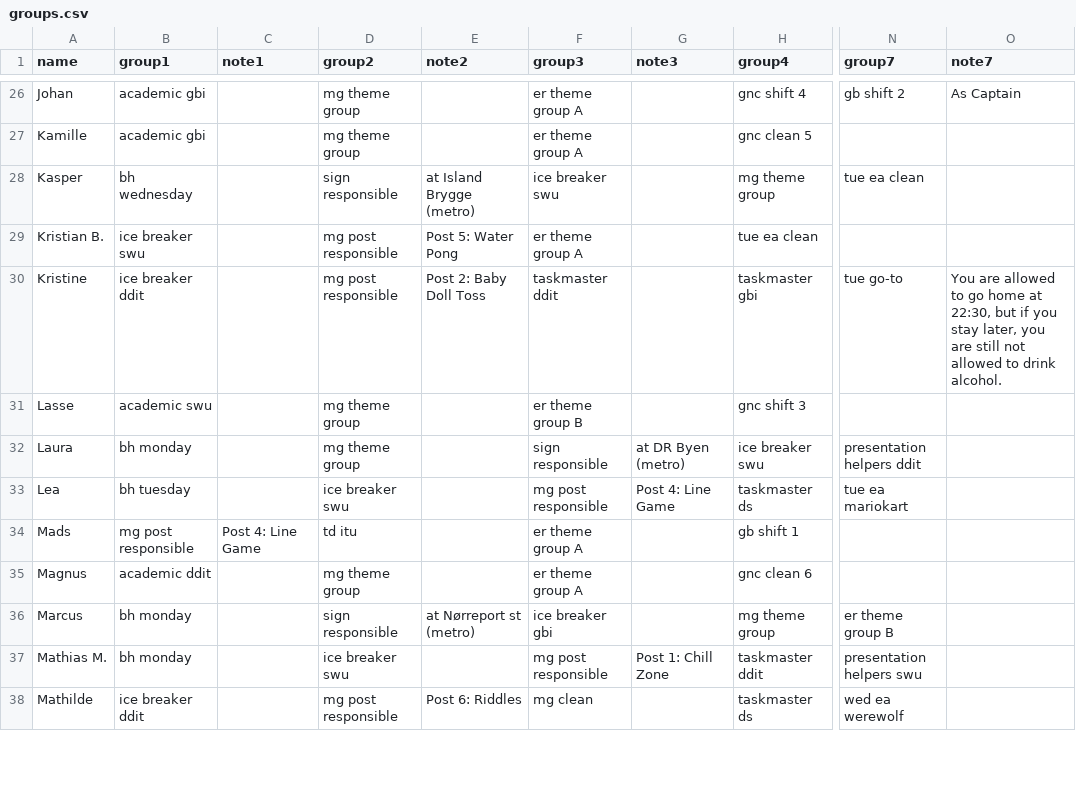
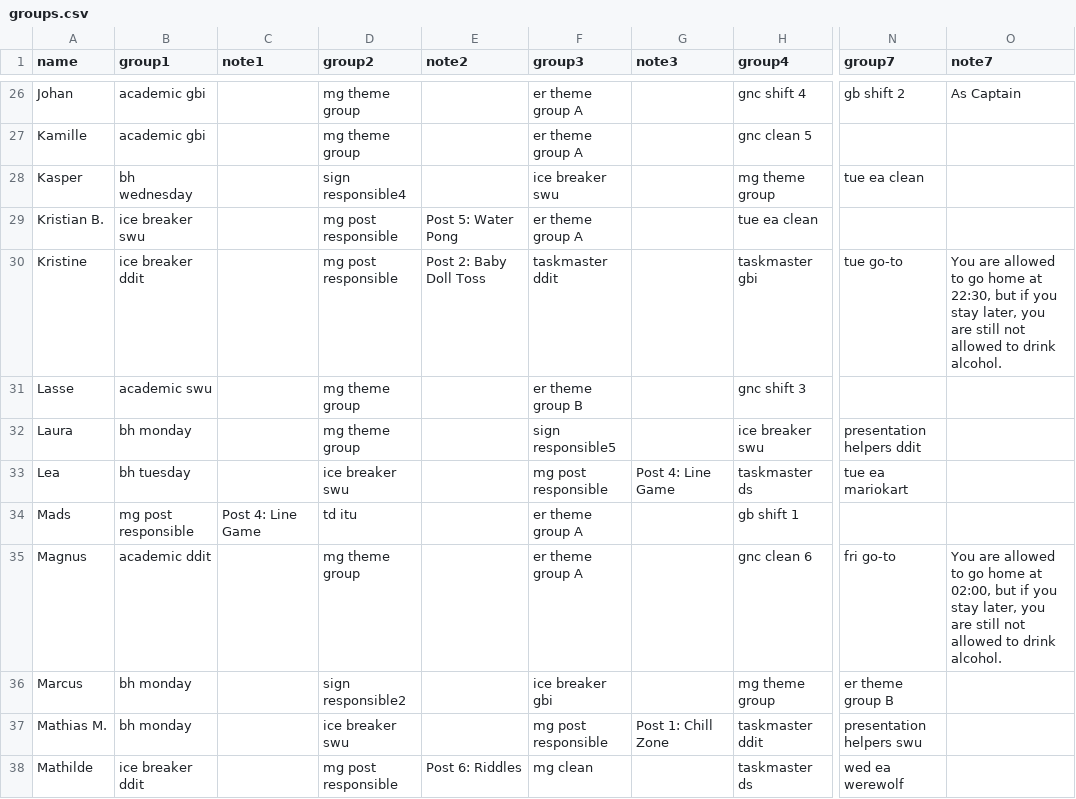
Before and after one commit to NaddiNadja/studystart-schedule-2023, a CSV file: resources/groups.csv, drawn as a sheet; only a part is shown, gaps mark what is left out; the diff covers the shown part only; the diff names each change by its address in the sheet, - before the commit and + after, or states it on an @@ line.

```diff
--- a/resources/groups.csv
+++ b/resources/groups.csv
-D28 (group2): sign responsible
+D28 (group2): sign responsible4
-E28 (note2): at Island Brygge (metro)
+E28 (note2): (empty)
-F32 (group3): sign responsible
+F32 (group3): sign responsible5
-G32 (note3): at DR Byen (metro)
+G32 (note3): (empty)
-N35 (group7): (empty)
+N35 (group7): fri go-to
-O35 (note7): (empty)
+O35 (note7): You are allowed to go home at 02:00, but if you stay later, you are still not allowed to drink alcohol.
-D36 (group2): sign responsible
+D36 (group2): sign responsible2
-E36 (note2): at Nørreport st (metro)
+E36 (note2): (empty)
```
Also changed, not shown: 20 edited cells elsewhere in this file, resources/group-schedules.csv, 9 other files.
